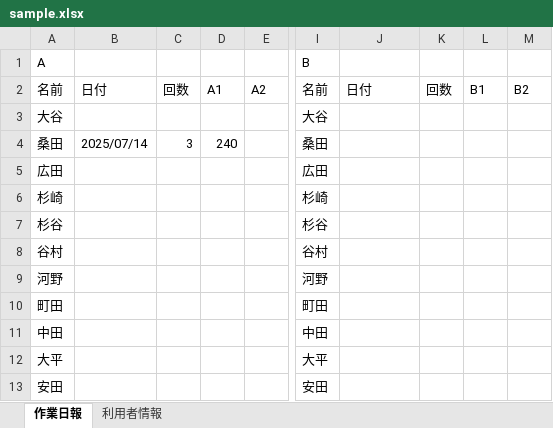
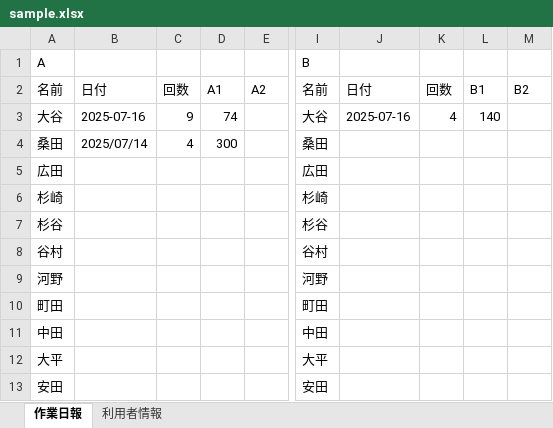
Before and after one commit to SungyongAn/portfolio, an Excel workbook: excel_automation/backend/routes/sample.xlsx, sheet 作業日報, drawn as a sheet; only a part is shown, gaps mark what is left out; values as stored, in another font and other column widths than the file's, no borders; the diff names each change by its address in the sheet, - before the commit and + after, or states it on an @@ line.

Commit message:
Excelファイルでのアカウント情報の確認と作業内容のExcelファイルへの入力を段階的に行う環境の構築終了

```diff
--- a/excel_automation/backend/routes/sample.xlsx (sheet 作業日報)
+++ b/excel_automation/backend/routes/sample.xlsx (sheet 作業日報)
-B3: (empty)
+B3: 2025-07-16
-C3: (empty)
+C3: 9
-D3: (empty)
+D3: 74
-J3: (empty)
+J3: 2025-07-16
-K3: (empty)
+K3: 4
-L3: (empty)
+L3: 140
-C4: 3
+C4: 4
-D4: 240
+D4: 300
```
Also changed, not shown: 7 other files.
